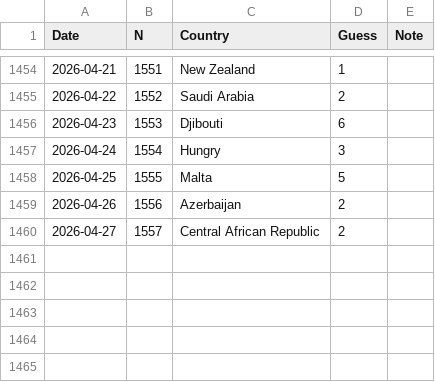
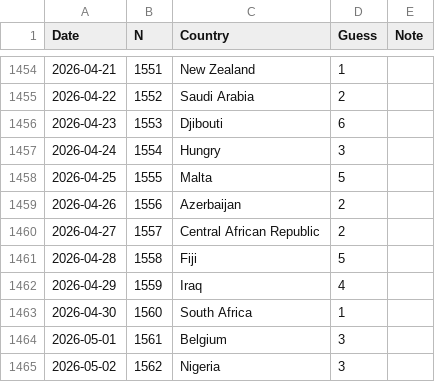
Before and after one commit to spkaluzny/mydata, a CSV file: data/worldle.csv, drawn as a sheet; only a part is shown, gaps mark what is left out; the diff names each change by its address in the sheet, - before the commit and + after, or states it on an @@ line.

Commit message:
Added new observation

```diff
--- a/data/worldle.csv
+++ b/data/worldle.csv
+row 1461: 2026-04-28 | 1558 | Fiji | 5
+row 1462: 2026-04-29 | 1559 | Iraq | 4
+row 1463: 2026-04-30 | 1560 | South Africa | 1
+row 1464: 2026-05-01 | 1561 | Belgium | 3
+row 1465: 2026-05-02 | 1562 | Nigeria | 3
```
